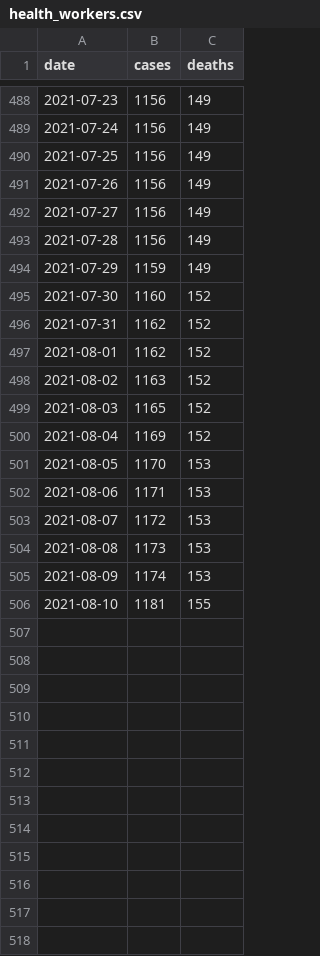
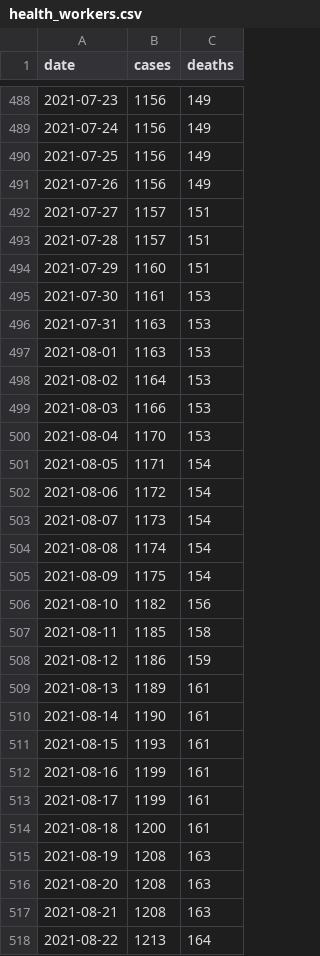
Before and after one commit to RRMaximiliano/covid-shiny-app, a CSV file: scrape/data/final/health_workers.csv, drawn as a sheet; only a part is shown, gaps mark what is left out; the diff covers the shown part only.

```diff
--- a/scrape/data/final/health_workers.csv
+++ b/scrape/data/final/health_workers.csv
@@ -491,16 +491,28 @@ date,cases,deaths
 2021-07-26,1156,149
-2021-07-27,1156,149
-2021-07-28,1156,149
-2021-07-29,1159,149
-2021-07-30,1160,152
-2021-07-31,1162,152
-2021-08-01,1162,152
-2021-08-02,1163,152
-2021-08-03,1165,152
-2021-08-04,1169,152
-2021-08-05,1170,153
-2021-08-06,1171,153
-2021-08-07,1172,153
-2021-08-08,1173,153
-2021-08-09,1174,153
-2021-08-10,1181,155
+2021-07-27,1157,151
+2021-07-28,1157,151
+2021-07-29,1160,151
+2021-07-30,1161,153
+2021-07-31,1163,153
+2021-08-01,1163,153
+2021-08-02,1164,153
+2021-08-03,1166,153
+2021-08-04,1170,153
+2021-08-05,1171,154
+2021-08-06,1172,154
+2021-08-07,1173,154
+2021-08-08,1174,154
+2021-08-09,1175,154
+2021-08-10,1182,156
+2021-08-11,1185,158
+2021-08-12,1186,159
+2021-08-13,1189,161
+2021-08-14,1190,161
+2021-08-15,1193,161
+2021-08-16,1199,161
+2021-08-17,1199,161
+2021-08-18,1200,161
+2021-08-19,1208,163
+2021-08-20,1208,163
+2021-08-21,1208,163
+2021-08-22,1213,164
```
Also changed, not shown: 16 added rows elsewhere in this file, scrape/data/final/covid_cases_nic.csv, scrape/data/final/covid_deaths_nic.csv, 34 other files.
